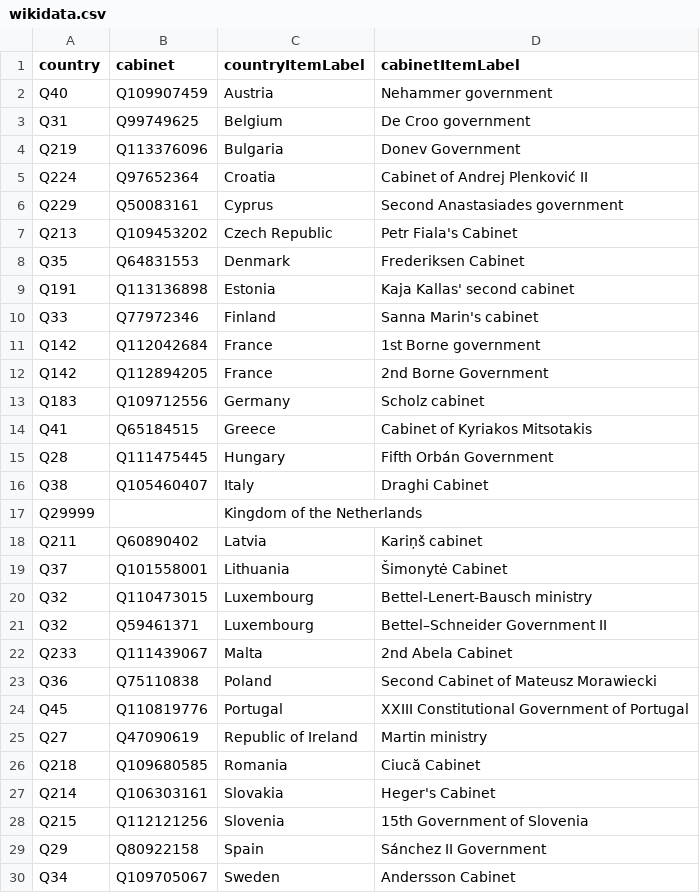
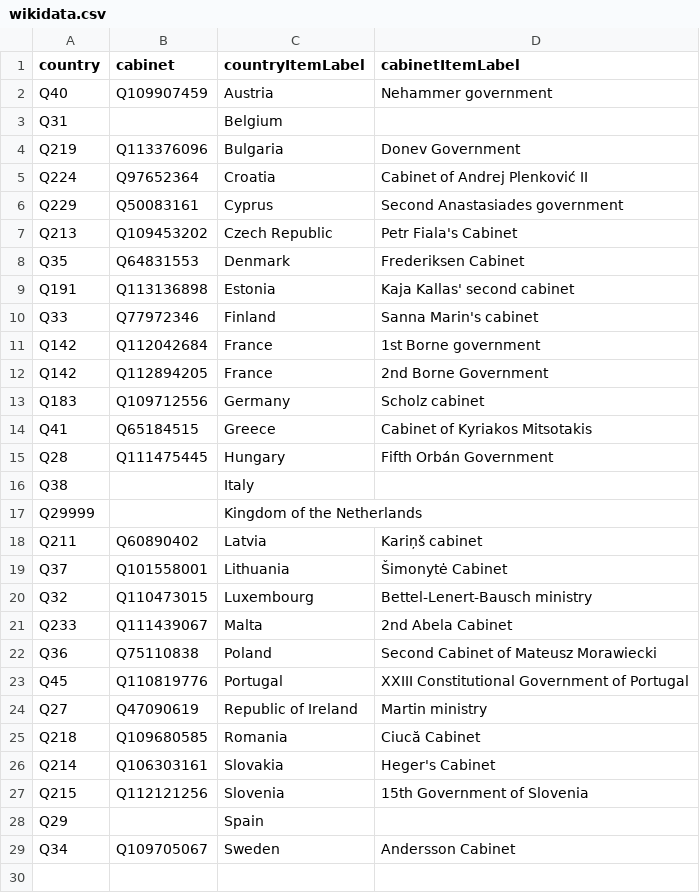
Before and after one commit to every-politician-scrapers/eu-cabinets, a CSV file: data/wikidata.csv, drawn as a sheet.

```diff
--- a/data/wikidata.csv
+++ b/data/wikidata.csv
@@ -2,3 +2,3 @@ country,cabinet,countryItemLabel,cabinetItemLabel
 Q40,Q109907459,Austria,Nehammer government
-Q31,Q99749625,Belgium,De Croo government
+Q31,,Belgium,
 Q219,Q113376096,Bulgaria,Donev Government
@@ -15,3 +15,3 @@ Q41,Q65184515,Greece,Cabinet of Kyriakos Mitsotakis
 Q28,Q111475445,Hungary,Fifth Orbán Government
-Q38,Q105460407,Italy,Draghi Cabinet
+Q38,,Italy,
 Q29999,,Kingdom of the Netherlands,
@@ -20,3 +20,2 @@ Q37,Q101558001,Lithuania,Šimonytė Cabinet
 Q32,Q110473015,Luxembourg,Bettel-Lenert-Bausch ministry
-Q32,Q59461371,Luxembourg,Bettel–Schneider Government II
 Q233,Q111439067,Malta,2nd Abela Cabinet
@@ -28,3 +27,3 @@ Q214,Q106303161,Slovakia,Heger's Cabinet
 Q215,Q112121256,Slovenia,15th Government of Slovenia
-Q29,Q80922158,Spain,Sánchez II Government
+Q29,,Spain,
 Q34,Q109705067,Sweden,Andersson Cabinet
```
Also changed, not shown: 1 other file.
